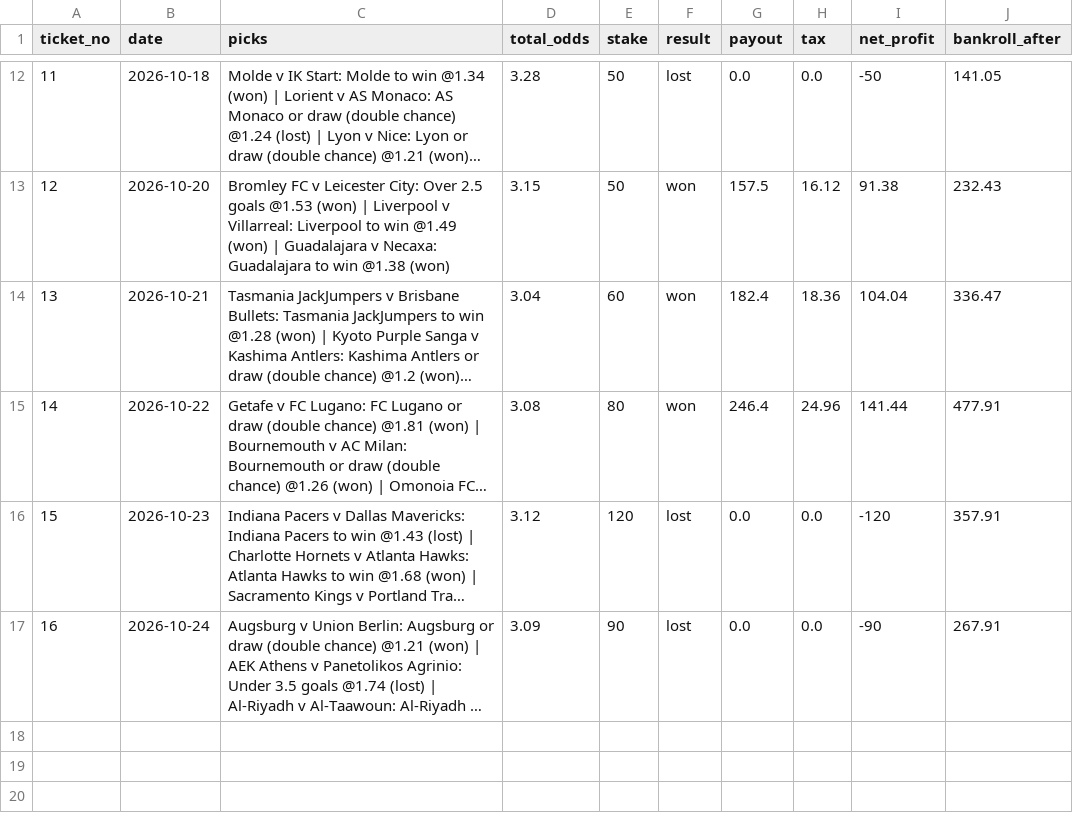
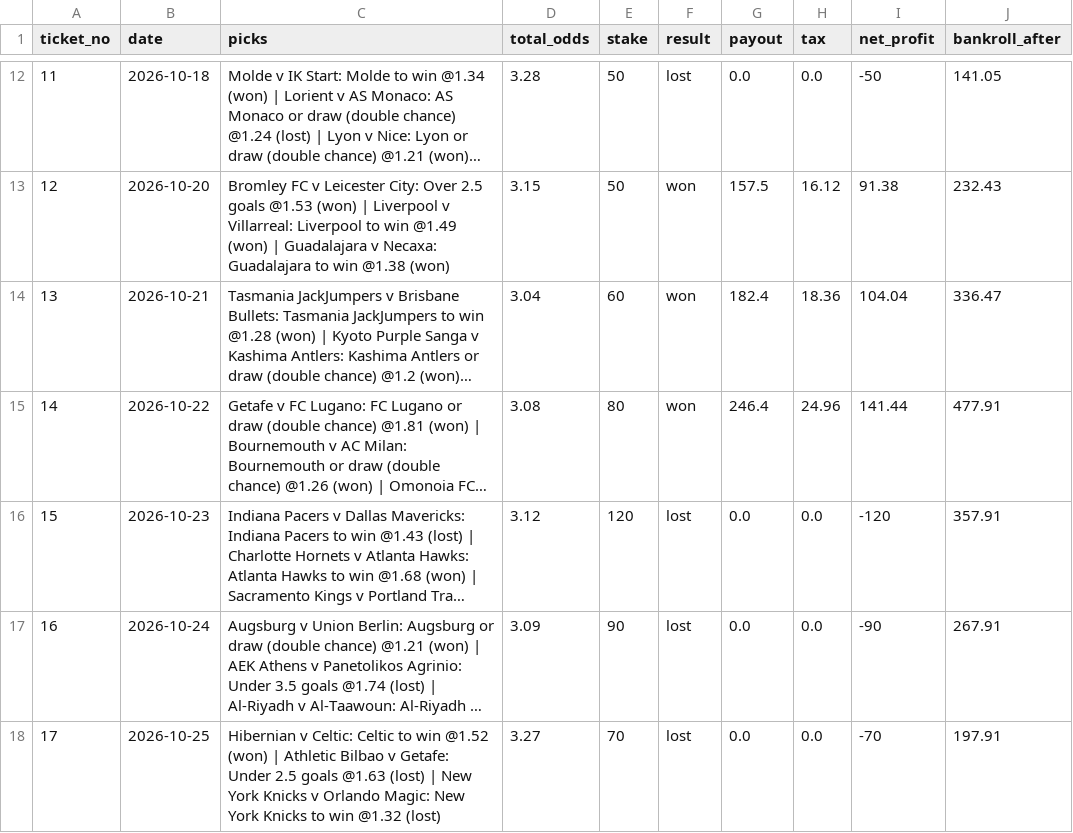
Before and after one commit to tralesmile/kockajse, a CSV file: data/ledger.csv, drawn as a sheet; only a part is shown, gaps mark what is left out; long unchanged cells end in …; the diff names each change by its address in the sheet, - before the commit and + after, or states it on an @@ line.

Commit message:
Update ledger

```diff
--- a/data/ledger.csv
+++ b/data/ledger.csv
+row 18: 17 | 2026-10-25 | Hibernian v Celtic: Celtic to win @1.52 (won) | Athletic Bilbao v Getafe: Under 2.5 goals @1.63 (lost) | New York Knicks v Orlando Magic: New York Knicks to win @1.32 (lost) | 3.27 | 70 | lost | 0.0 | 0.0 | -70 | 197.91
```
Also changed, not shown: 2 other files.
